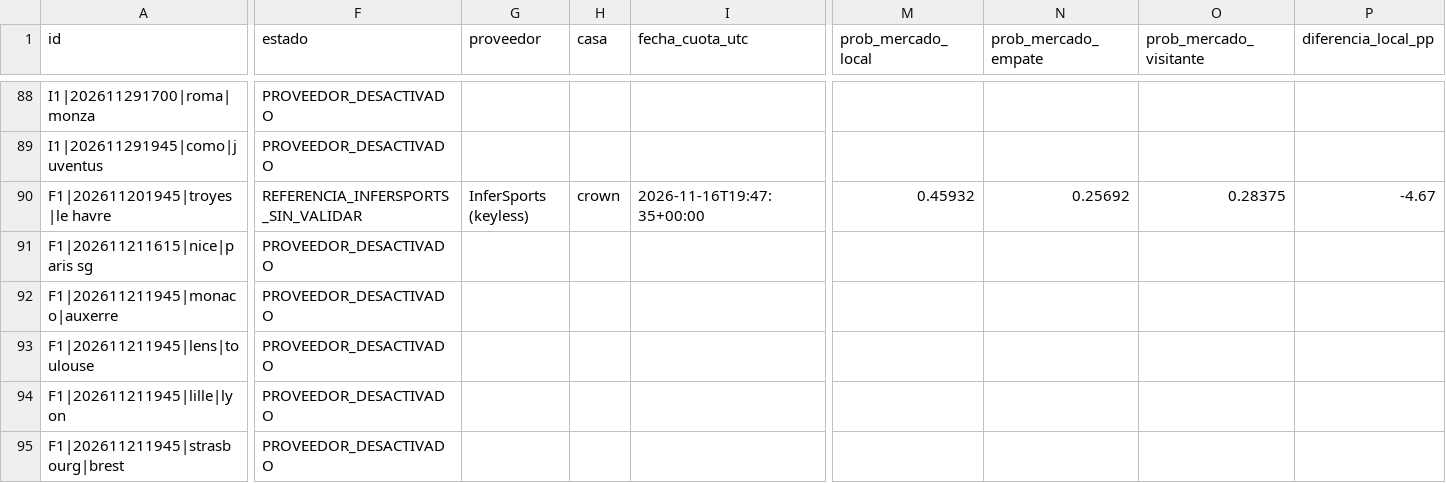
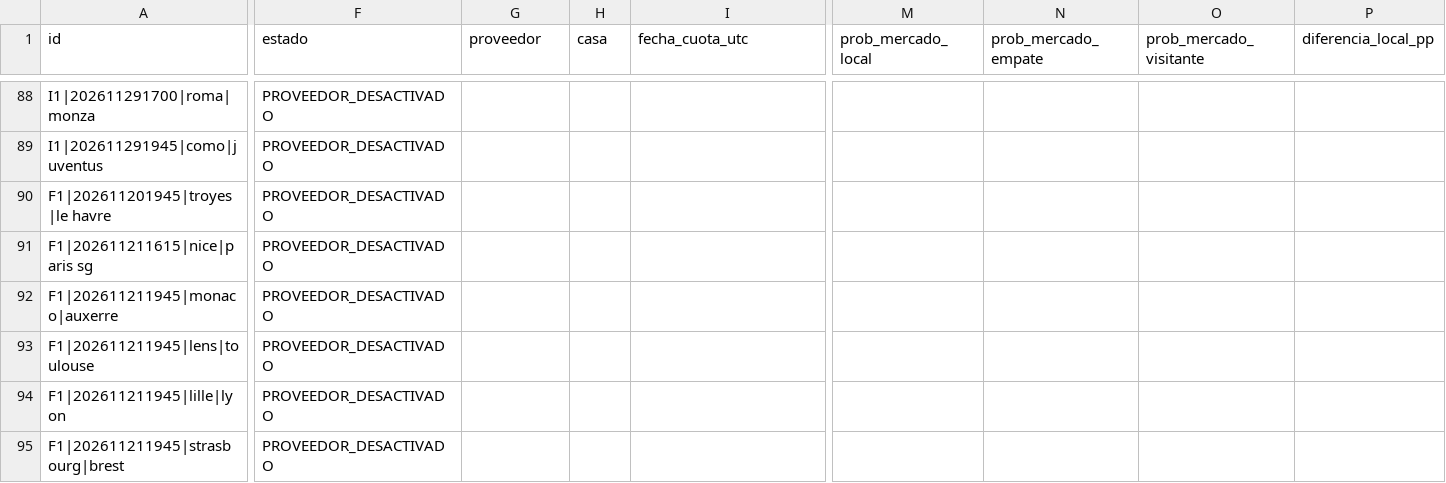
Before and after one commit to rasekes86/football-ai-lab, a CSV file: output/mercados.csv, drawn as a sheet; only a part is shown, gaps mark what is left out; the diff covers the shown part only; the diff names each change by its address in the sheet, - before the commit and + after, or states it on an @@ line.

```diff
--- a/output/mercados.csv
+++ b/output/mercados.csv
-F90 (estado): REFERENCIA_INFERSPORTS_SIN_VALIDAR
+F90 (estado): PROVEEDOR_DESACTIVADO
-G90 (proveedor): InferSports (keyless)
+G90 (proveedor): (empty)
-H90 (casa): crown
+H90 (casa): (empty)
-I90 (fecha_cuota_utc): 2026-11-16T19:47:35+00:00
+I90 (fecha_cuota_utc): (empty)
-M90 (prob_mercado_local): 0.45932
+M90 (prob_mercado_local): (empty)
-N90 (prob_mercado_empate): 0.25692
+N90 (prob_mercado_empate): (empty)
-O90 (prob_mercado_visitante): 0.28375
+O90 (prob_mercado_visitante): (empty)
-P90 (diferencia_local_pp): -4.67
+P90 (diferencia_local_pp): (empty)
```
Also changed, not shown: 3 edited cells elsewhere in this file, output/backtest.csv, output/seguimiento.csv, 30 other files.
